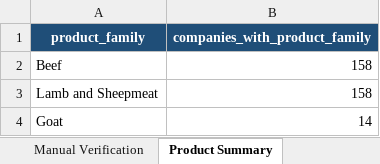
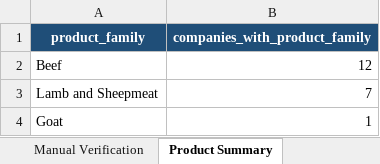
Before and after one commit to Theo-Lorenc/exporter-intelligence-pipeline, an Excel workbook: exporters_master.xlsx, sheet Product Summary, drawn as a sheet; values as stored, in another font and other column widths than the file's, no borders; conditional formats not drawn; the diff names each change by its address in the sheet, - before the commit and + after, or states it on an @@ line.

```diff
--- a/exporters_master.xlsx (sheet Product Summary)
+++ b/exporters_master.xlsx (sheet Product Summary)
-B2 (companies_with_product_family): 158
+B2 (companies_with_product_family): 12
-B3 (companies_with_product_family): 158
+B3 (companies_with_product_family): 7
-B4 (companies_with_product_family): 14
+B4 (companies_with_product_family): 1
```
Also changed, not shown: sheet Product Match Audit, sheet Manual Verification, sheet Brokerage Targets, sheet Contacts, sheet Companies, sheet Company Profile, 9 more sheets, 11 other files.
